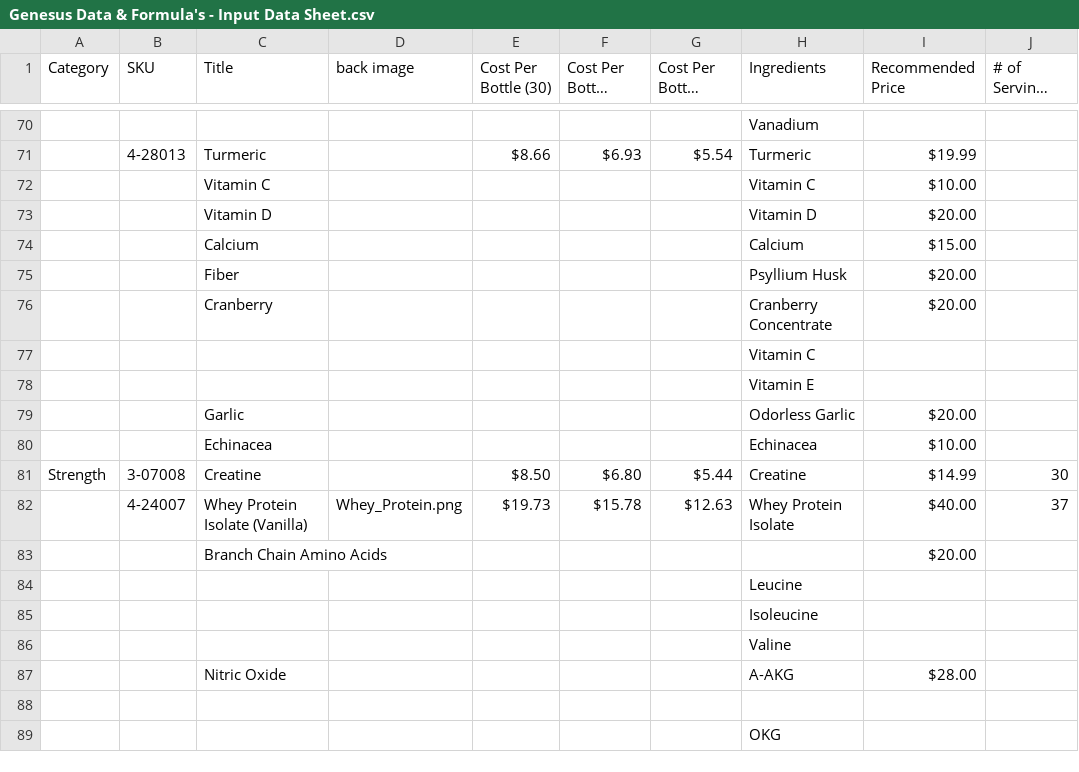
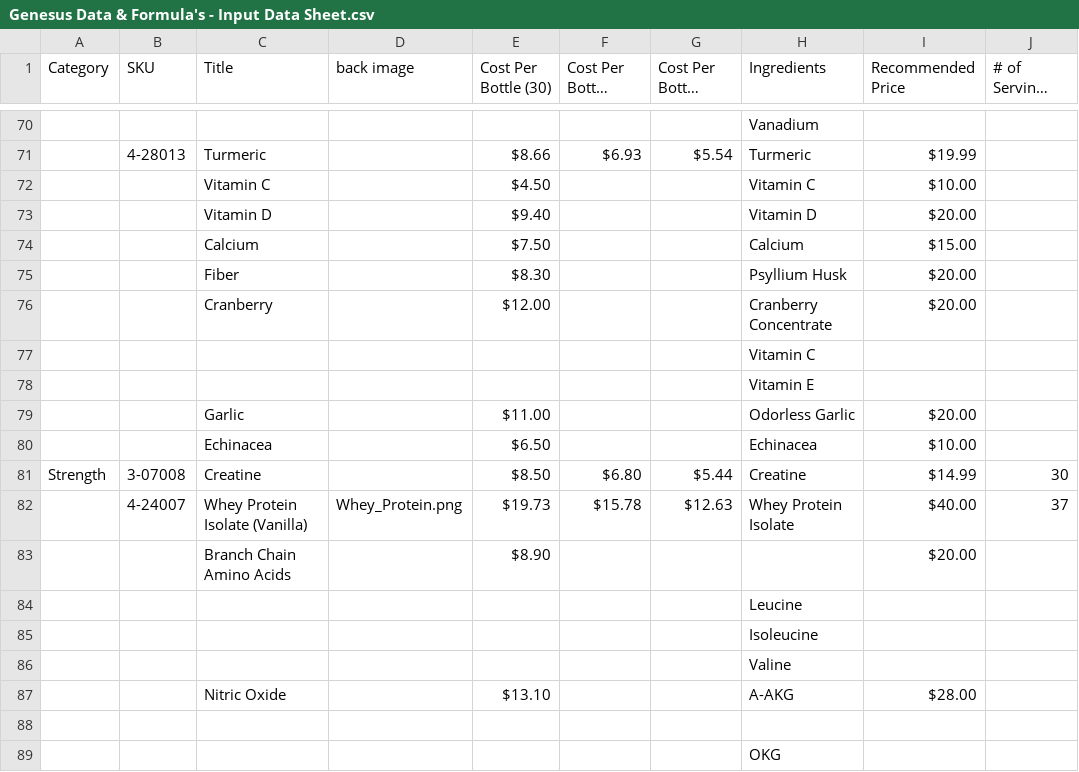
Before and after one commit to amatthi/Genesus, a CSV file: storage/csv/Genesus Data & Formula's - Input Data Sheet.csv, drawn as a sheet; only a part is shown, gaps mark what is left out; long unchanged cells end in …; the diff names each change by its address in the sheet, - before the commit and + after, or states it on an @@ line.

Commit message:
ingredients update

```diff
--- a/storage/csv/Genesus Data & Formula's - Input Data Sheet.csv
+++ b/storage/csv/Genesus Data & Formula's - Input Data Sheet.csv
-E72 (Cost Per Bottle (30)): (empty)
+E72 (Cost Per Bottle (30)): $4.50
-E73 (Cost Per Bottle (30)): (empty)
+E73 (Cost Per Bottle (30)): $9.40
-E74 (Cost Per Bottle (30)): (empty)
+E74 (Cost Per Bottle (30)): $7.50
-E75 (Cost Per Bottle (30)): (empty)
+E75 (Cost Per Bottle (30)): $8.30
-E76 (Cost Per Bottle (30)): (empty)
+E76 (Cost Per Bottle (30)): $12.00
-E79 (Cost Per Bottle (30)): (empty)
+E79 (Cost Per Bottle (30)): $11.00
-E80 (Cost Per Bottle (30)): (empty)
+E80 (Cost Per Bottle (30)): $6.50
-E83 (Cost Per Bottle (30)): (empty)
+E83 (Cost Per Bottle (30)): $8.90
-E87 (Cost Per Bottle (30)): (empty)
+E87 (Cost Per Bottle (30)): $13.10
```
Also changed, not shown: 13 other files.
